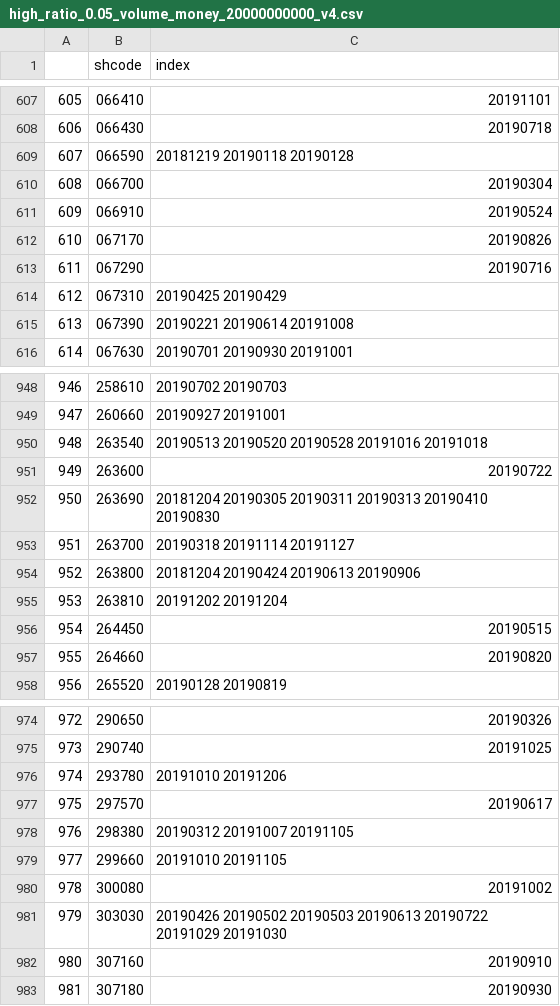
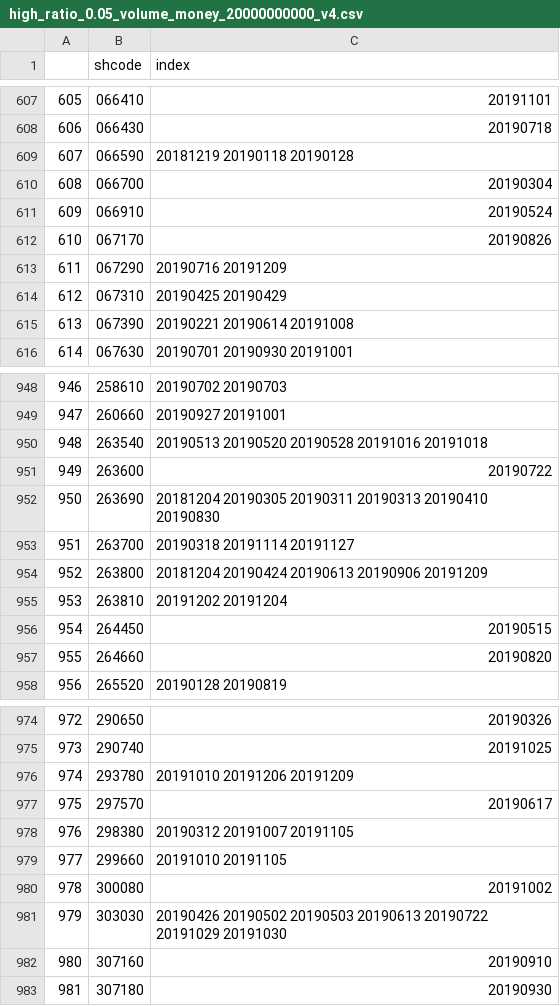
Before and after one commit to KIMJUNYOUNG0125/Strategy, a CSV file: high_ratio_0.05_volume_money_20000000000_v4.csv, drawn as a sheet; only a part is shown, gaps mark what is left out; the diff covers the shown part only.

```diff
--- a/high_ratio_0.05_volume_money_20000000000_v4.csv
+++ b/high_ratio_0.05_volume_money_20000000000_v4.csv
@@ -612,3 +612,3 @@
 610,067170,20190826
-611,067290,20190716
+611,067290,20190716 20191209
 612,067310,20190425 20190429
@@ -953,3 +953,3 @@
 951,263700,20190318 20191114 20191127
-952,263800,20181204 20190424 20190613 20190906
+952,263800,20181204 20190424 20190613 20190906 20191209
 953,263810,20191202 20191204
@@ -975,3 +975,3 @@
 973,290740,20191025
-974,293780,20191010 20191206
+974,293780,20191010 20191206 20191209
 975,297570,20190617
```
Also changed, not shown: 5 edited cells elsewhere in this file, 8 other files.
